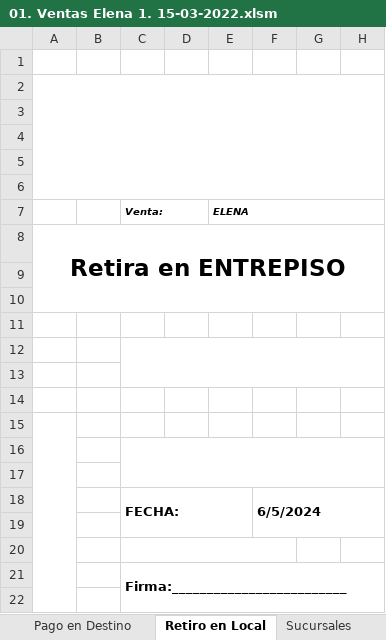
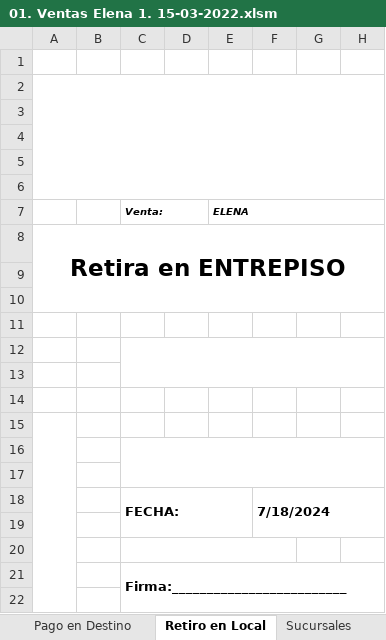
Before and after one commit to edgardoraul/archivos_bat, an Excel workbook: 01. Ventas Elena 1. 15-03-2022.xlsm, sheet Retiro en Local, drawn as a sheet; only a part is shown; values as stored, in another font and other column widths than the file's, no borders; charts and pictures not drawn; the diff names each change by its address in the sheet, - before the commit and + after, or states it on an @@ line.

```diff
--- a/01. Ventas Elena 1. 15-03-2022.xlsm (sheet Retiro en Local)
+++ b/01. Ventas Elena 1. 15-03-2022.xlsm (sheet Retiro en Local)
-F18: 6/5/2024
+F18: 7/18/2024
```
Also changed, not shown: sheet Planilla, sheet Proforma, CorreoArgentino.xlsm, EstadoPublicacionesProductos.xlsx, 4 other files.
